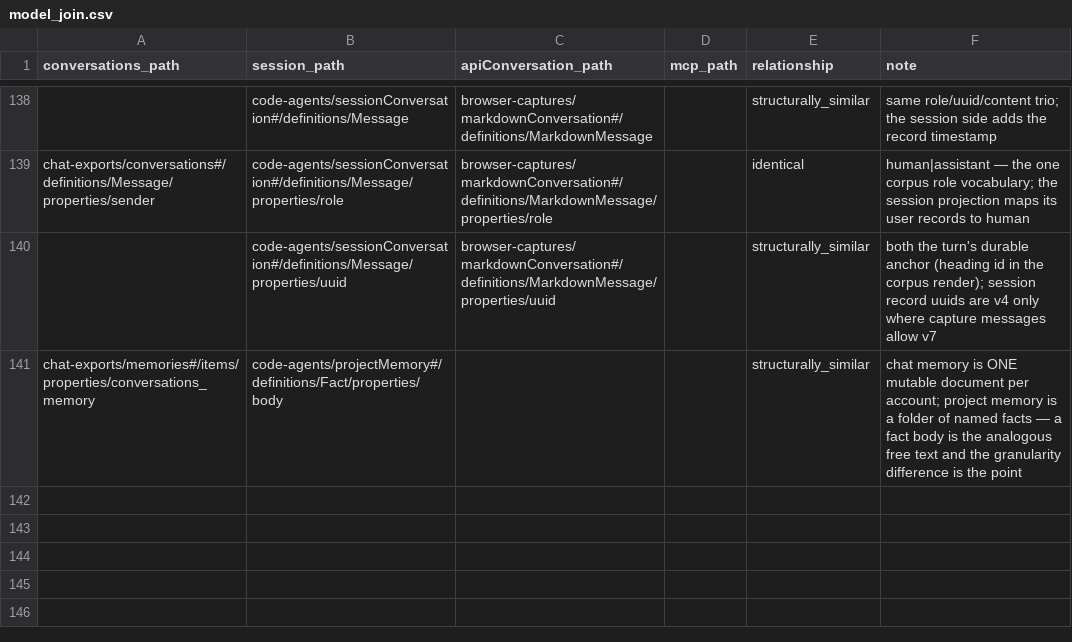
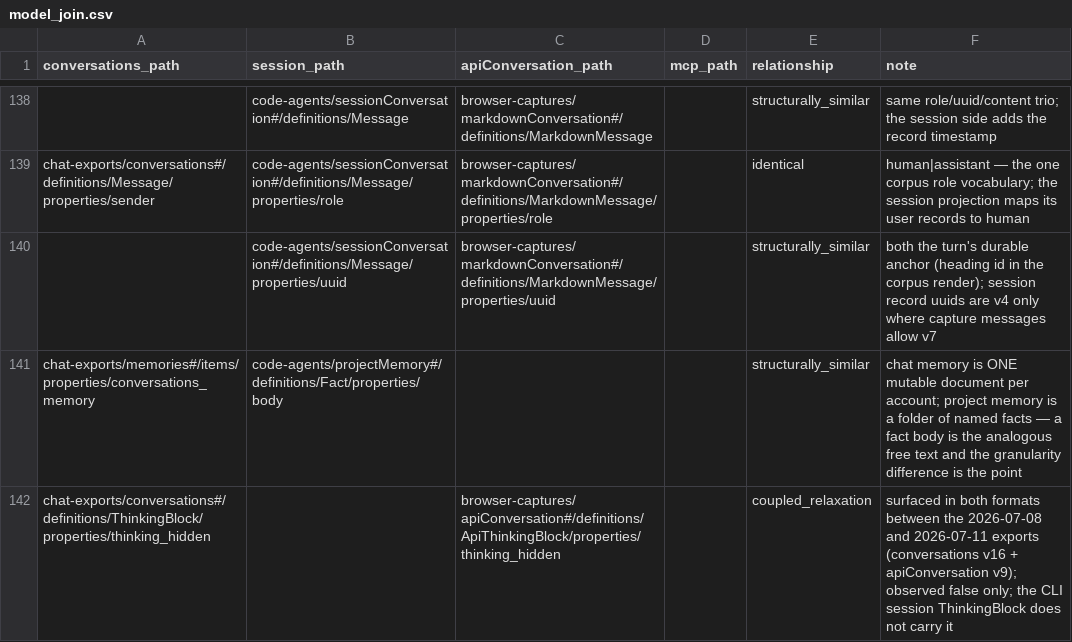
Before and after one commit to rpus/corpus-yoga, a CSV file: rsc/schema/model_join.csv, drawn as a sheet; only a part is shown, gaps mark what is left out; the diff names each change by its address in the sheet, - before the commit and + after, or states it on an @@ line.

```diff
--- a/rsc/schema/model_join.csv
+++ b/rsc/schema/model_join.csv
+row 142: chat-exports/conversations#/definitions/ThinkingBlock/properties/thinking_hidden |  | browser-captures/apiConversation#/definitions/ApiThinkingBlock/properties/thinking_hidden |  | coupled_relaxation | surfaced in both formats between the 2026-07-08 and 2026-07-11 exports (conversations v16 + apiConversation v9); observed false only; the CLI session ThinkingBlock does not carry it
```
Also changed, not shown: 16 other files.
